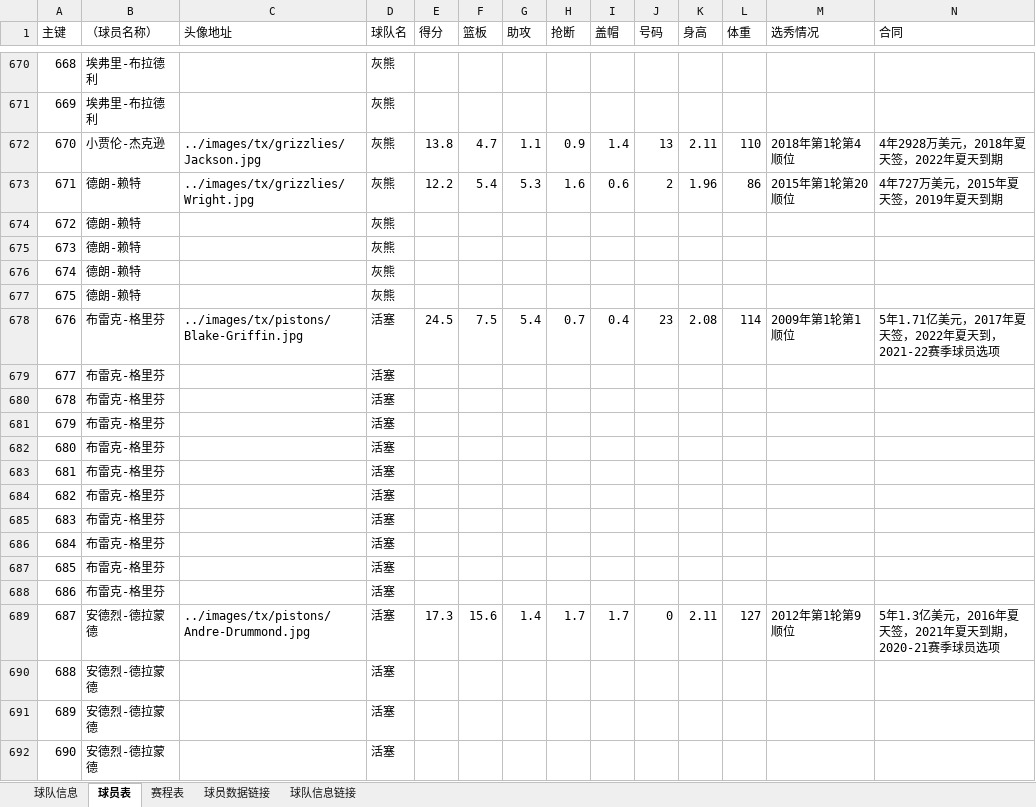
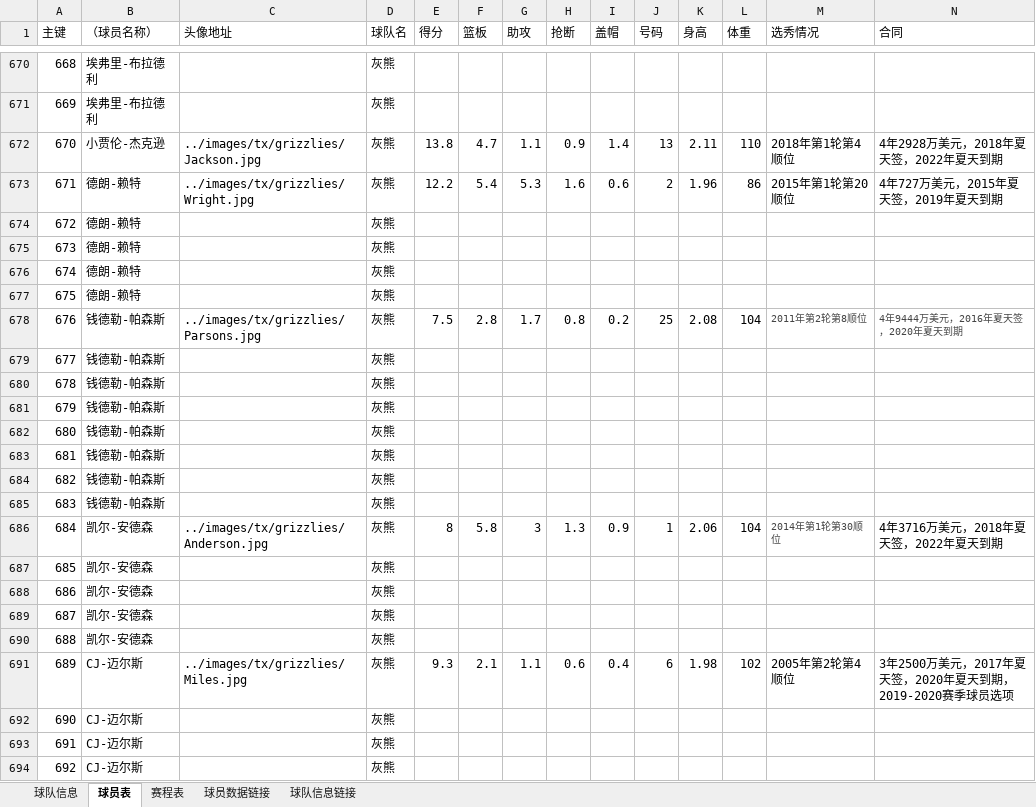
Before and after one commit to lin12345612/bishe, an Excel workbook: 网站相关/data.xlsx, sheet 球员表, drawn as a sheet; only a part is shown, gaps mark what is left out; the shorter side is filled out with more unchanged rows; values as stored, in another font and other column widths than the file's, no borders; addresses are those after the commit; rows hold the shown columns only; the diff covers the shown part only; the diff names each change by its address in the sheet, - before the commit and + after, or states it on an @@ line.

Commit message:
data

```diff
--- a/网站相关/data.xlsx (sheet 球员表)
+++ b/网站相关/data.xlsx (sheet 球员表)
@@ column A (主键) renumbered from row 676 down @@
@@ row 676 moved to row 677: 675 @@
+row 678: 676 | 钱德勒-帕森斯 | ../images/tx/grizzlies/Parsons.jpg | 灰熊 | 7.5 | 2.8 | 1.7 | 0.8 | 0.2 | 25 | 2.08 | 104 | 2011年第2轮第8顺位 | 4年9444万美元，2016年夏天签，2020年夏天到期
+row 679: 677 | 钱德勒-帕森斯 |  | 灰熊
+row 680: 678 | 钱德勒-帕森斯 |  | 灰熊
+row 681: 679 | 钱德勒-帕森斯 |  | 灰熊
+row 682: 680 | 钱德勒-帕森斯 |  | 灰熊
+row 683: 681 | 钱德勒-帕森斯 |  | 灰熊
+row 684: 682 | 钱德勒-帕森斯 |  | 灰熊
+row 685: 683 | 钱德勒-帕森斯 |  | 灰熊
+row 686: 684 | 凯尔-安德森 | ../images/tx/grizzlies/Anderson.jpg | 灰熊 | 8 | 5.8 | 3 | 1.3 | 0.9 | 1 | 2.06 | 104 | 2014年第1轮第30顺位 | 4年3716万美元，2018年夏天签，2022年夏天到期
+row 687: 685 | 凯尔-安德森 |  | 灰熊
+row 688: 686 | 凯尔-安德森 |  | 灰熊
+row 689: 687 | 凯尔-安德森 |  | 灰熊
+row 690: 688 | 凯尔-安德森 |  | 灰熊
+row 691: 689 | CJ-迈尔斯 | ../images/tx/grizzlies/Miles.jpg | 灰熊 | 9.3 | 2.1 | 1.1 | 0.6 | 0.4 | 6 | 1.98 | 102 | 2005年第2轮第4顺位 | 3年2500万美元，2017年夏天签，2020年夏天到期，2019-2020赛季球员选项
+row 692: 690 | CJ-迈尔斯 |  | 灰熊
+row 693: 691 | CJ-迈尔斯 |  | 灰熊
+row 694: 692 | CJ-迈尔斯 |  | 灰熊
```
Also changed, not shown: 85 added rows elsewhere in this sheet, sheet 球员数据链接.
